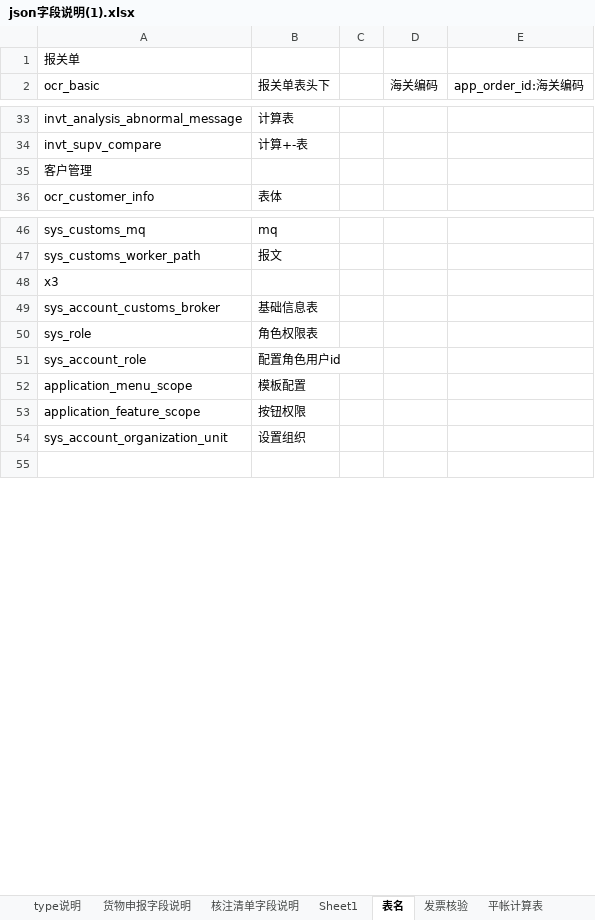
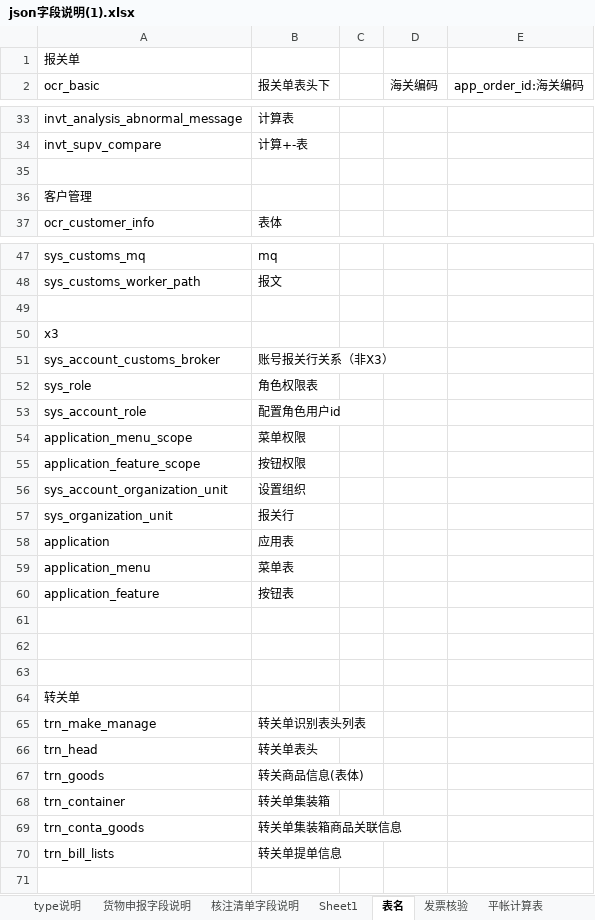
Before and after one commit to sdltch/amisbook, an Excel workbook: amisbook文档/json字段说明(1).xlsx, sheet 表名, drawn as a sheet; only a part is shown, gaps mark what is left out; values as stored, in another font and other column widths than the file's, no borders; addresses are those after the commit; the diff names each change by its address in the sheet, - before the commit and + after, or states it on an @@ line.

```diff
--- a/amisbook文档/json字段说明(1).xlsx (sheet 表名)
+++ b/amisbook文档/json字段说明(1).xlsx (sheet 表名)
+row 35: (empty)
+row 49: (empty)
-B51 (报关单表头下): 基础信息表
+B51 (报关单表头下): 账号报关行关系（非X3）
-B54 (报关单表头下): 模板配置
+B54 (报关单表头下): 菜单权限
+row 57: sys_organization_unit | 报关行
+row 58: application | 应用表
+row 59: application_menu | 菜单表
+row 60: application_feature | 按钮表
+row 61: (empty)
+row 62: (empty)
+row 63: (empty)
+row 64: 转关单
+row 65: trn_make_manage | 转关单识别表头列表
+row 66: trn_head | 转关单表头
+row 67: trn_goods | 转关商品信息(表体)
+row 68: trn_container | 转关单集装箱
+row 69: trn_conta_goods | 转关单集装箱商品关联信息
+row 70: trn_bill_lists | 转关单提单信息
```
Also changed, not shown: amisbook文档/文档/复制规则说明.xlsx, amisbook文档/文档/核注清单带历史数据需求优化文档(4).xlsx, 17 other files.
